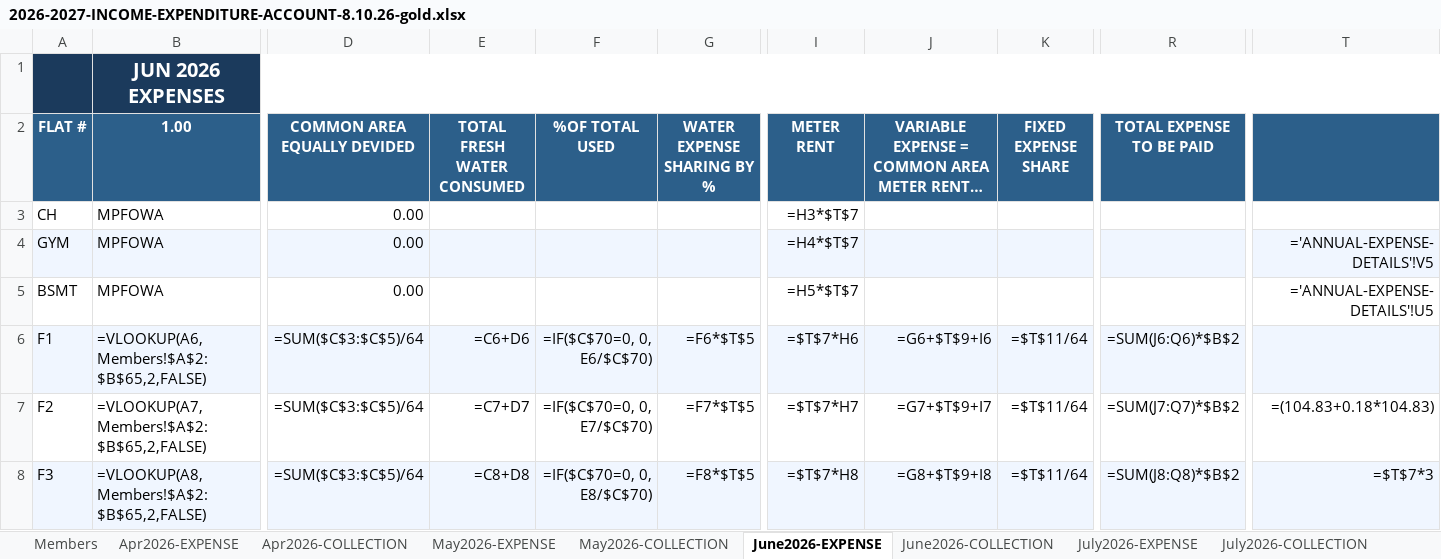
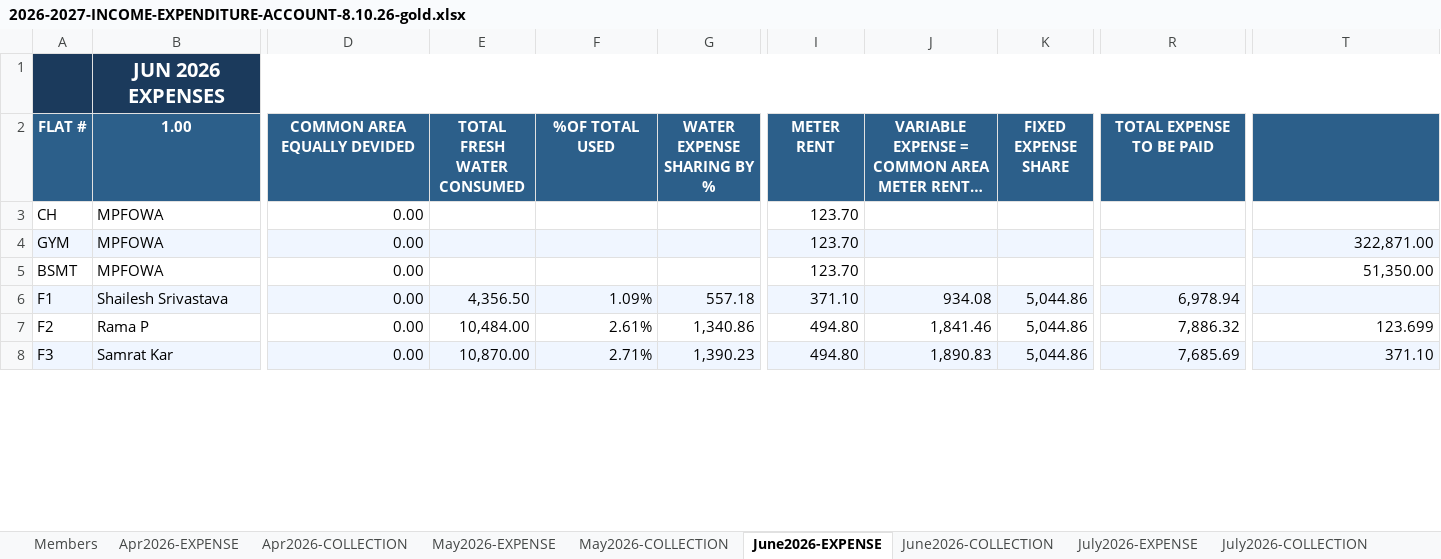
Before and after one commit to manapristine/manapristine, an Excel workbook: db/accounts/2026-2027-INCOME-EXPENDITURE-ACCOUNT-8.10.26-gold.xlsx, sheet June2026-EXPENSE, drawn as a sheet; only a part is shown, gaps mark what is left out; long unchanged cells end in …; values as stored, in another font and other column widths than the file's, no borders; formulas without a stored value are shown as written; the diff covers the shown part only; the diff names each change by its address in the sheet, - before the commit and + after, or states it on an @@ line.

```diff
--- a/db/accounts/2026-2027-INCOME-EXPENDITURE-ACCOUNT-8.10.26-gold.xlsx (sheet June2026-EXPENSE)
+++ b/db/accounts/2026-2027-INCOME-EXPENDITURE-ACCOUNT-8.10.26-gold.xlsx (sheet June2026-EXPENSE)
-I3 (METER RENT): =H3*$T$7
+I3 (METER RENT): 123.70
-I4 (METER RENT): =H4*$T$7
+I4 (METER RENT): 123.70
-T4: ='ANNUAL-EXPENSE-DETAILS'!V5
+T4: 322,871.00
-I5 (METER RENT): =H5*$T$7
+I5 (METER RENT): 123.70
-T5: ='ANNUAL-EXPENSE-DETAILS'!U5
+T5: 51,350.00
-B6 (1.00): =VLOOKUP(A6,Members!$A$2:$B$65,2,FALSE)
+B6 (1.00): Shailesh Srivastava
-D6:D8 (COMMON AREA EQUALLY DEVIDED): =SUM($C$3:$C$5)/64
+D6:D8 (COMMON AREA EQUALLY DEVIDED): 0.00
-E6 (TOTAL FRESH WATER CONSUMED): =C6+D6
+E6 (TOTAL FRESH WATER CONSUMED): 4,356.50
-F6 (%OF TOTAL USED): =IF($C$70=0, 0, E6/$C$70)
+F6 (%OF TOTAL USED): 1.09%
-G6 (WATER EXPENSE SHARING BY %): =F6*$T$5
+G6 (WATER EXPENSE SHARING BY %): 557.18
-I6 (METER RENT): =$T$7*H6
+I6 (METER RENT): 371.10
-J6: =G6+$T$9+I6
+J6: 934.08
-K6:K8 (FIXED EXPENSE SHARE): =$T$11/64
+K6:K8 (FIXED EXPENSE SHARE): 5,044.86
-R6 (TOTAL EXPENSE TO BE PAID): =SUM(J6:Q6)*$B$2
+R6 (TOTAL EXPENSE TO BE PAID): 6,978.94
-B7 (1.00): =VLOOKUP(A7,Members!$A$2:$B$65,2,FALSE)
+B7 (1.00): Rama P
-E7 (TOTAL FRESH WATER CONSUMED): =C7+D7
+E7 (TOTAL FRESH WATER CONSUMED): 10,484.00
-F7 (%OF TOTAL USED): =IF($C$70=0, 0, E7/$C$70)
+F7 (%OF TOTAL USED): 2.61%
-G7 (WATER EXPENSE SHARING BY %): =F7*$T$5
+G7 (WATER EXPENSE SHARING BY %): 1,340.86
-I7 (METER RENT): =$T$7*H7
+I7 (METER RENT): 494.80
-J7: =G7+$T$9+I7
+J7: 1,841.46
-R7 (TOTAL EXPENSE TO BE PAID): =SUM(J7:Q7)*$B$2
+R7 (TOTAL EXPENSE TO BE PAID): 7,886.32
-T7: =(104.83+0.18*104.83)
+T7: 123.699
-B8 (1.00): =VLOOKUP(A8,Members!$A$2:$B$65,2,FALSE)
+B8 (1.00): Samrat Kar
-E8 (TOTAL FRESH WATER CONSUMED): =C8+D8
+E8 (TOTAL FRESH WATER CONSUMED): 10,870.00
-F8 (%OF TOTAL USED): =IF($C$70=0, 0, E8/$C$70)
+F8 (%OF TOTAL USED): 2.71%
-G8 (WATER EXPENSE SHARING BY %): =F8*$T$5
+G8 (WATER EXPENSE SHARING BY %): 1,390.23
-I8 (METER RENT): =$T$7*H8
+I8 (METER RENT): 494.80
-J8: =G8+$T$9+I8
+J8: 1,890.83
-R8 (TOTAL EXPENSE TO BE PAID): =SUM(J8:Q8)*$B$2
+R8 (TOTAL EXPENSE TO BE PAID): 7,685.69
-T8: =$T$7*3
+T8: 371.10
```
Also changed, not shown: 1 added row, 1 removed row and 553 edited cells elsewhere in this sheet, sheet INCOME-EXPENSE-CYCLES, sheet July2026-EXPENSE, sheet Apr2026-EXPENSE, sheet May2026-EXPENSE, sheet Apr2026-COLLECTION, sheet May2026-COLLECTION, 4 more sheets, hidden cells, charts or pictures.
